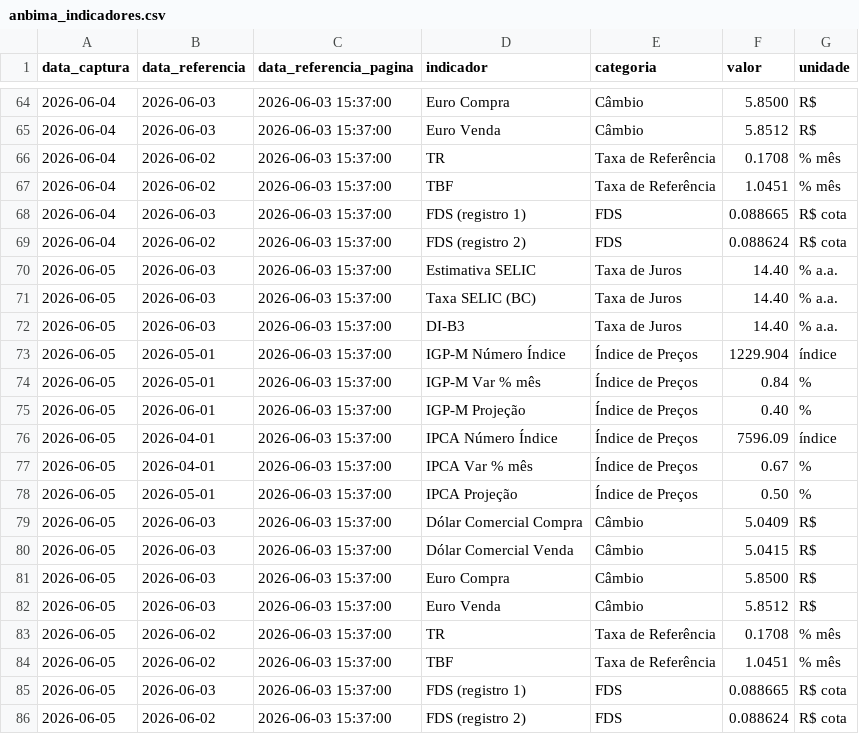
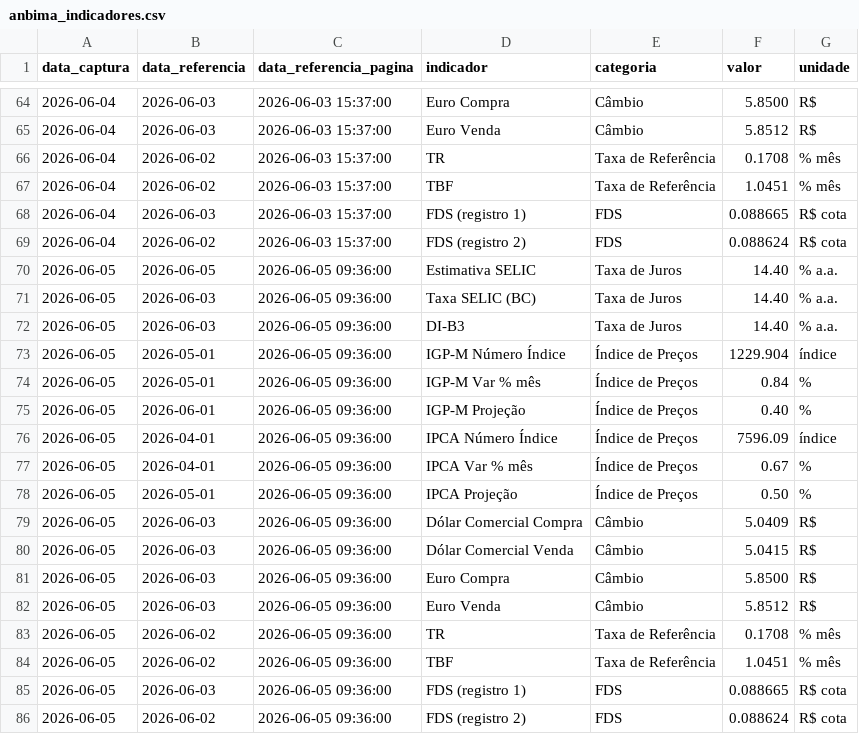
Before and after one commit to PulseDataLabs/PulseFlat, a CSV file: data/anbima_indicadores.csv, drawn as a sheet; only a part is shown, gaps mark what is left out.

```diff
--- a/data/anbima_indicadores.csv
+++ b/data/anbima_indicadores.csv
@@ -69,18 +69,18 @@ data_captura,data_referencia,data_referencia_pagina,indicador,categoria,valor,un
 2026-06-04,2026-06-02,2026-06-03 15:37:00,FDS (registro 2),FDS,0.088624,R$ cota
-2026-06-05,2026-06-03,2026-06-03 15:37:00,Estimativa SELIC,Taxa de Juros,14.40,% a.a.
-2026-06-05,2026-06-03,2026-06-03 15:37:00,Taxa SELIC (BC),Taxa de Juros,14.40,% a.a.
-2026-06-05,2026-06-03,2026-06-03 15:37:00,DI-B3,Taxa de Juros,14.40,% a.a.
-2026-06-05,2026-05-01,2026-06-03 15:37:00,IGP-M Número Índice,Índice de Preços,1229.904,índice
-2026-06-05,2026-05-01,2026-06-03 15:37:00,IGP-M Var % mês,Índice de Preços,0.84,%
-2026-06-05,2026-06-01,2026-06-03 15:37:00,IGP-M Projeção,Índice de Preços,0.40,%
-2026-06-05,2026-04-01,2026-06-03 15:37:00,IPCA Número Índice,Índice de Preços,7596.09,índice
-2026-06-05,2026-04-01,2026-06-03 15:37:00,IPCA Var % mês,Índice de Preços,0.67,%
-2026-06-05,2026-05-01,2026-06-03 15:37:00,IPCA Projeção,Índice de Preços,0.50,%
-2026-06-05,2026-06-03,2026-06-03 15:37:00,Dólar Comercial Compra,Câmbio,5.0409,R$
-2026-06-05,2026-06-03,2026-06-03 15:37:00,Dólar Comercial Venda,Câmbio,5.0415,R$
-2026-06-05,2026-06-03,2026-06-03 15:37:00,Euro Compra,Câmbio,5.8500,R$
-2026-06-05,2026-06-03,2026-06-03 15:37:00,Euro Venda,Câmbio,5.8512,R$
-2026-06-05,2026-06-02,2026-06-03 15:37:00,TR,Taxa de Referência,0.1708,% mês
-2026-06-05,2026-06-02,2026-06-03 15:37:00,TBF,Taxa de Referência,1.0451,% mês
-2026-06-05,2026-06-03,2026-06-03 15:37:00,FDS (registro 1),FDS,0.088665,R$ cota
-2026-06-05,2026-06-02,2026-06-03 15:37:00,FDS (registro 2),FDS,0.088624,R$ cota
+2026-06-05,2026-06-05,2026-06-05 09:36:00,Estimativa SELIC,Taxa de Juros,14.40,% a.a.
+2026-06-05,2026-06-03,2026-06-05 09:36:00,Taxa SELIC (BC),Taxa de Juros,14.40,% a.a.
+2026-06-05,2026-06-03,2026-06-05 09:36:00,DI-B3,Taxa de Juros,14.40,% a.a.
+2026-06-05,2026-05-01,2026-06-05 09:36:00,IGP-M Número Índice,Índice de Preços,1229.904,índice
+2026-06-05,2026-05-01,2026-06-05 09:36:00,IGP-M Var % mês,Índice de Preços,0.84,%
+2026-06-05,2026-06-01,2026-06-05 09:36:00,IGP-M Projeção,Índice de Preços,0.40,%
+2026-06-05,2026-04-01,2026-06-05 09:36:00,IPCA Número Índice,Índice de Preços,7596.09,índice
+2026-06-05,2026-04-01,2026-06-05 09:36:00,IPCA Var % mês,Índice de Preços,0.67,%
+2026-06-05,2026-05-01,2026-06-05 09:36:00,IPCA Projeção,Índice de Preços,0.50,%
+2026-06-05,2026-06-03,2026-06-05 09:36:00,Dólar Comercial Compra,Câmbio,5.0409,R$
+2026-06-05,2026-06-03,2026-06-05 09:36:00,Dólar Comercial Venda,Câmbio,5.0415,R$
+2026-06-05,2026-06-03,2026-06-05 09:36:00,Euro Compra,Câmbio,5.8500,R$
+2026-06-05,2026-06-03,2026-06-05 09:36:00,Euro Venda,Câmbio,5.8512,R$
+2026-06-05,2026-06-02,2026-06-05 09:36:00,TR,Taxa de Referência,0.1708,% mês
+2026-06-05,2026-06-02,2026-06-05 09:36:00,TBF,Taxa de Referência,1.0451,% mês
+2026-06-05,2026-06-03,2026-06-05 09:36:00,FDS (registro 1),FDS,0.088665,R$ cota
+2026-06-05,2026-06-02,2026-06-05 09:36:00,FDS (registro 2),FDS,0.088624,R$ cota
```
Also changed, not shown: data/b3_indicadores_financeiros.csv, data/bacen_conglomerados.csv, 3 other files.
